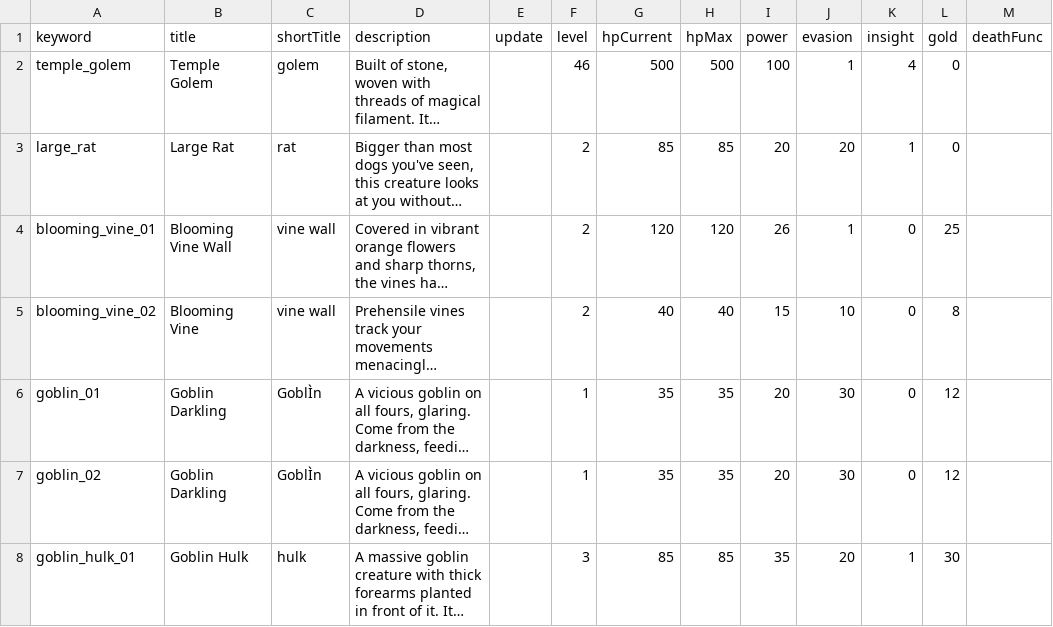
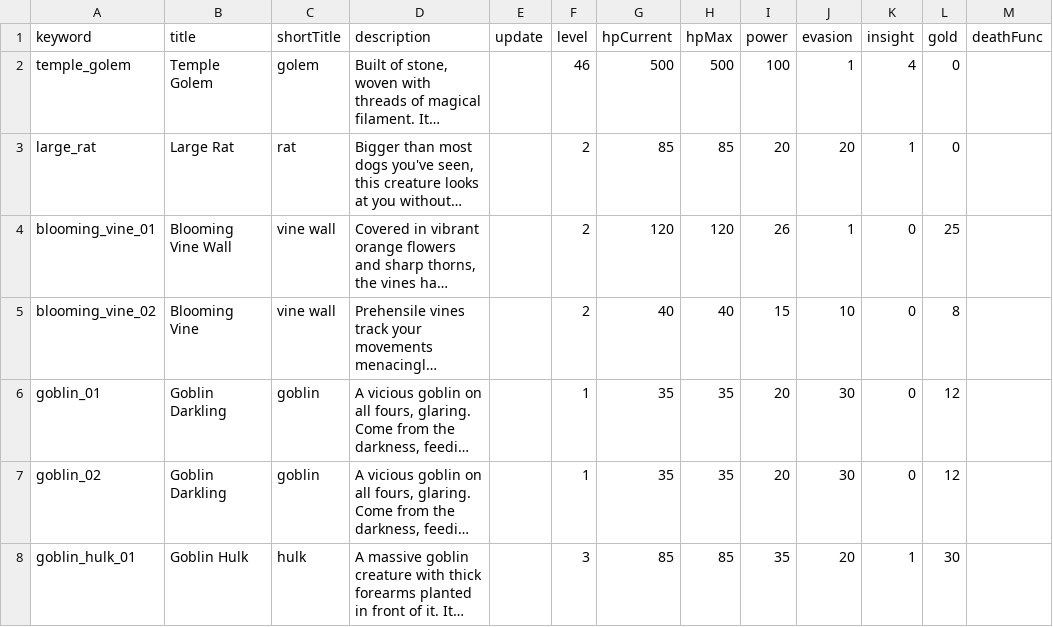
Before and after one commit to benswinden/Verdigris, a CSV file: Data/monsters.csv, drawn as a sheet; only a part is shown; long unchanged cells end in …; the diff names each change by its address in the sheet, - before the commit and + after, or states it on an @@ line.

```diff
--- a/Data/monsters.csv
+++ b/Data/monsters.csv
-C6:C7 (shortTitle): GoblÌn
+C6:C7 (shortTitle): goblin
```
Also changed, not shown: Data/locations.csv, 1 other file.
